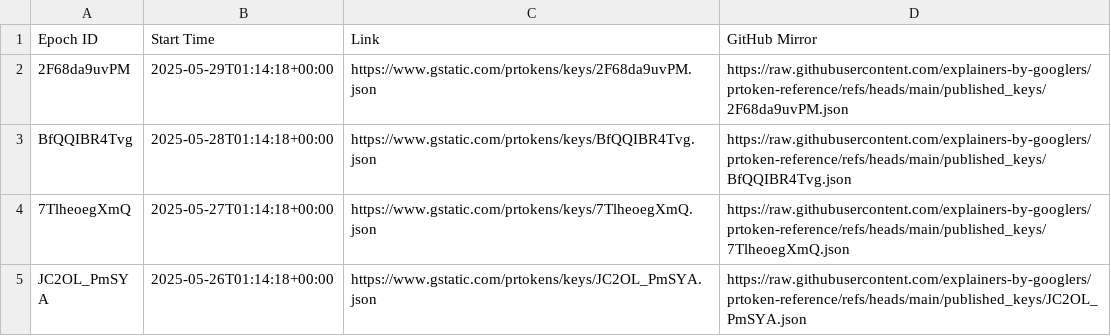
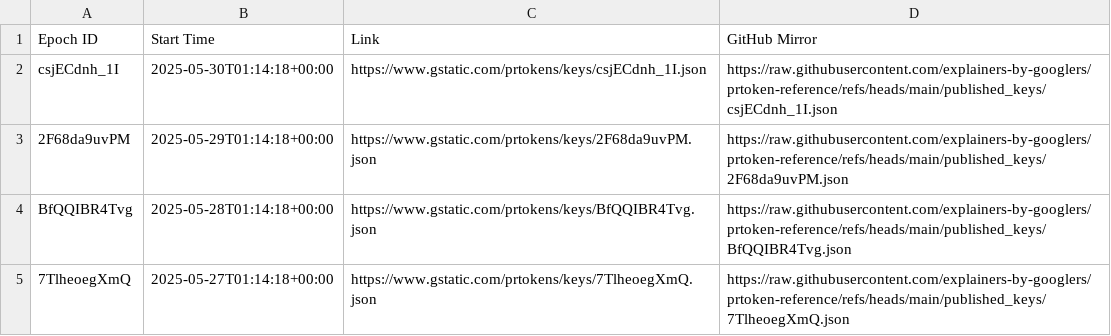
Before and after one commit to explainers-by-googlers/prtoken-reference, a CSV file: published_keys/epochs.csv, drawn as a sheet; only a part is shown; the shorter side is filled out with more unchanged rows; the diff names each change by its address in the sheet, - before the commit and + after, or states it on an @@ line.

Commit message:
Publish revealed keys for epoch csjECdnh_1I
PiperOrigin-RevId: 765842263
Change-Id: I18e782b76249f0f5a9b7a39c9b842c5137cffc90

```diff
--- a/published_keys/epochs.csv
+++ b/published_keys/epochs.csv
+row 2: csjECdnh_1I | 2025-05-30T01:14:18+00:00 | https://www.gstatic.com/prtokens/keys/csjECdnh_1I.json | https://raw.githubusercontent.com/explainers-by-googlers/prtoken-reference/refs/heads/main/published_keys/csjECdnh_1I.json
```
Also changed, not shown: 1 other file.
